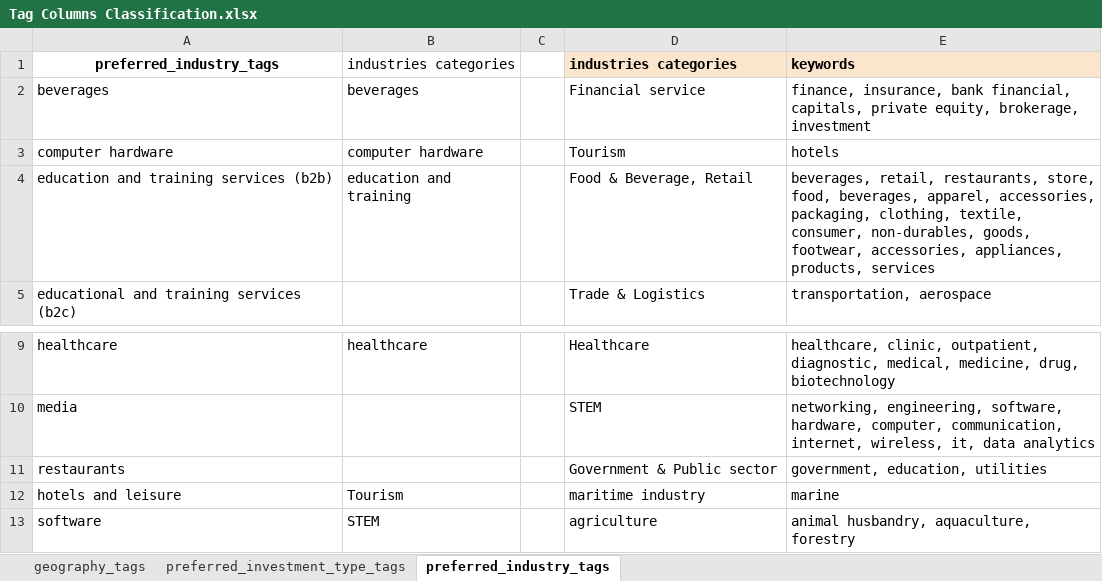
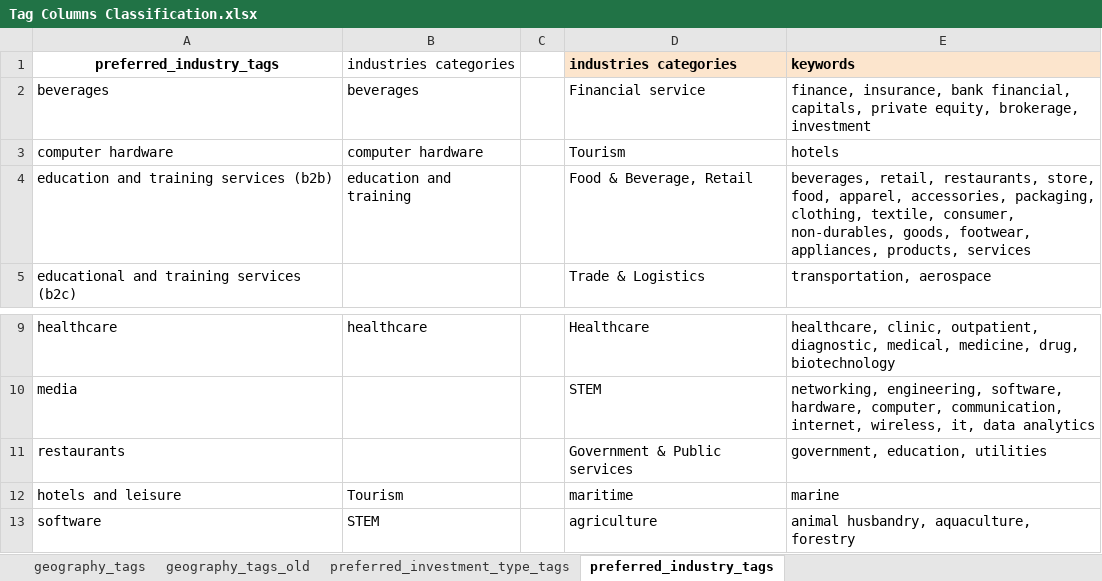
Before and after one commit to Eric-L-cloud/Capstone-Project, an Excel workbook: Tag Columns Classification.xlsx, sheet preferred_industry_tags, drawn as a sheet; only a part is shown, gaps mark what is left out; values as stored, in another font and other column widths than the file's, no borders; charts and pictures not drawn; the diff names each change by its address in the sheet, - before the commit and + after, or states it on an @@ line.

```diff
--- a/Tag Columns Classification.xlsx (sheet preferred_industry_tags)
+++ b/Tag Columns Classification.xlsx (sheet preferred_industry_tags)
+sheet tab: geography_tags_old
-E4: …store, food, beverages, apparel, accessories, packaging, clothing, textile, consumer, non-durables, goods, footwear, accessories, appliances, products,…
+E4: …store, food, apparel, accessories, packaging, clothing, textile, consumer, non-durables, goods, footwear, appliances, products,…
-D11: Government & Public sector
+D11: Government & Public services
-D12: maritime industry
+D12: maritime
```
Also changed, not shown: sheet geography_tags, sheet preferred_investment_type_tags, charts or pictures, 2 other files.
